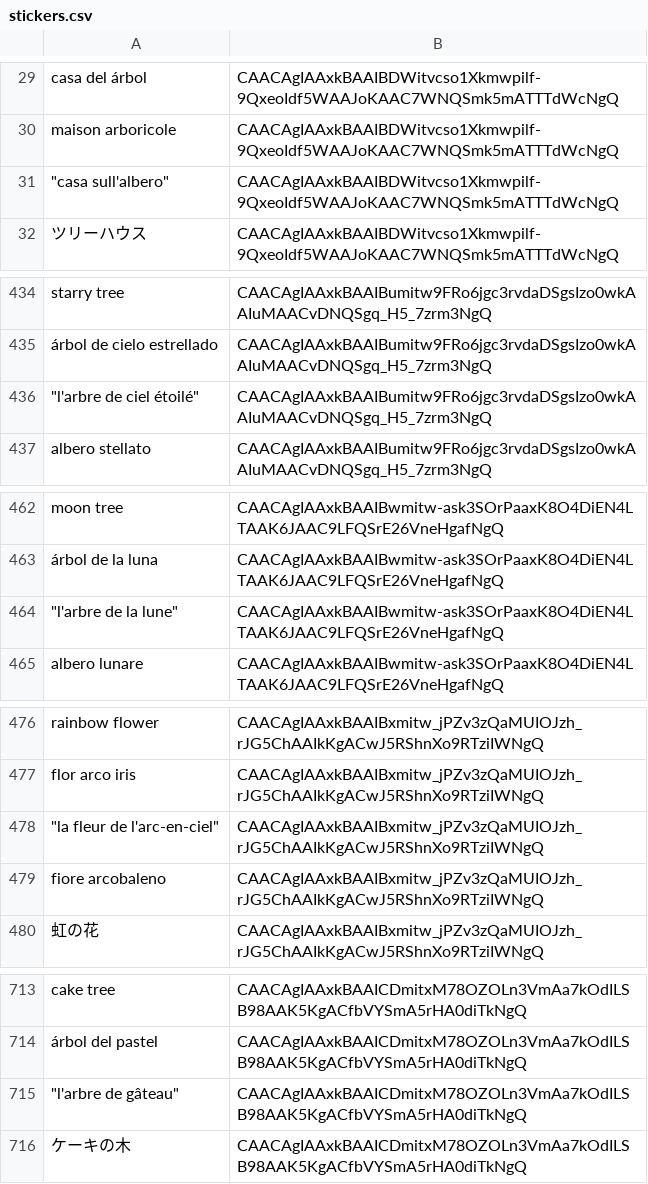
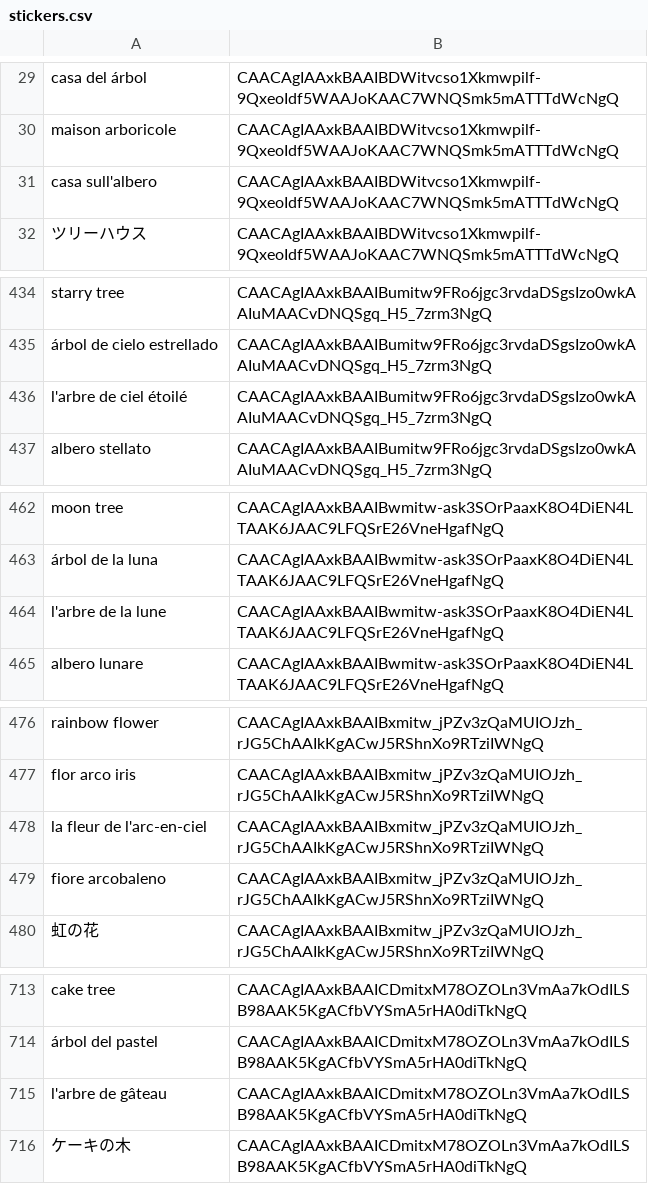
Before and after one commit to 0xWoodenPuppet/starburst-sticker-bot, a CSV file: stickers.csv, drawn as a sheet; only a part is shown, gaps mark what is left out; the diff covers the shown part only; the diff names each change by its address in the sheet, - before the commit and + after, or states it on an @@ line.

Commit message:
Remove quotes(noisy data)

```diff
--- a/stickers.csv
+++ b/stickers.csv
-A31: "casa sull'albero"
+A31: casa sull'albero
-A436: "l'arbre de ciel étoilé"
+A436: l'arbre de ciel étoilé
-A464: "l'arbre de la lune"
+A464: l'arbre de la lune
-A478: "la fleur de l'arc-en-ciel"
+A478: la fleur de l'arc-en-ciel
-A715: "l'arbre de gâteau"
+A715: l'arbre de gâteau
```
Also changed, not shown: 10 edited cells elsewhere in this file.
